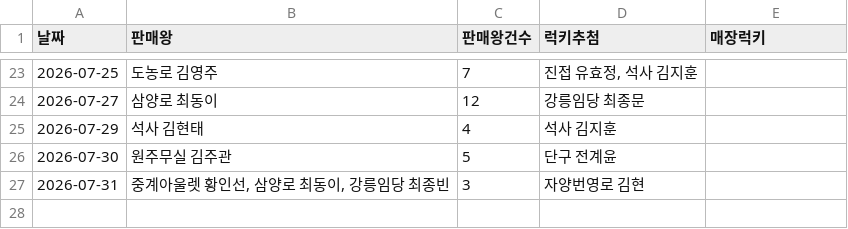
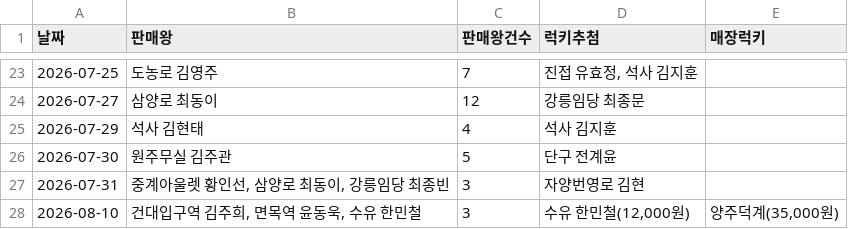
Before and after one commit to khbae0101/GD_opening_bot, a CSV file: data/award_results.csv, drawn as a sheet; only a part is shown, gaps mark what is left out.

```diff
--- a/data/award_results.csv
+++ b/data/award_results.csv
@@ -27 +27,2 @@
 2026-07-31,"중계아울렛 황인선, 삼양로 최동이, 강릉임당 최종빈",3,자양번영로 김현
+2026-08-10,"건대입구역 김주희, 면목역 윤동욱, 수유 한민철",3,"수유 한민철(12,000원)","양주덕계(35,000원)"
```
Also changed, not shown: data/daily_sales.csv.
